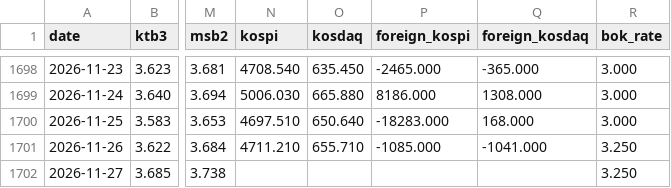
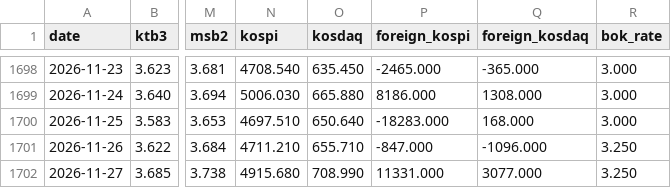
Before and after one commit to dlrjsdndlsepdy/rate-dashboard, a CSV file: data/rates.csv, drawn as a sheet; only a part is shown, gaps mark what is left out; the diff names each change by its address in the sheet, - before the commit and + after, or states it on an @@ line.

```diff
--- a/data/rates.csv
+++ b/data/rates.csv
-P1701 (foreign_kospi): -1085.000
+P1701 (foreign_kospi): -847.000
-Q1701 (foreign_kosdaq): -1041.000
+Q1701 (foreign_kosdaq): -1096.000
-N1702 (kospi): (empty)
+N1702 (kospi): 4915.680
-O1702 (kosdaq): (empty)
+O1702 (kosdaq): 708.990
-P1702 (foreign_kospi): (empty)
+P1702 (foreign_kospi): 11331.000
-Q1702 (foreign_kosdaq): (empty)
+Q1702 (foreign_kosdaq): 3077.000
```
Also changed, not shown: data/us.csv, data/us_equity.csv, 8 other files.
